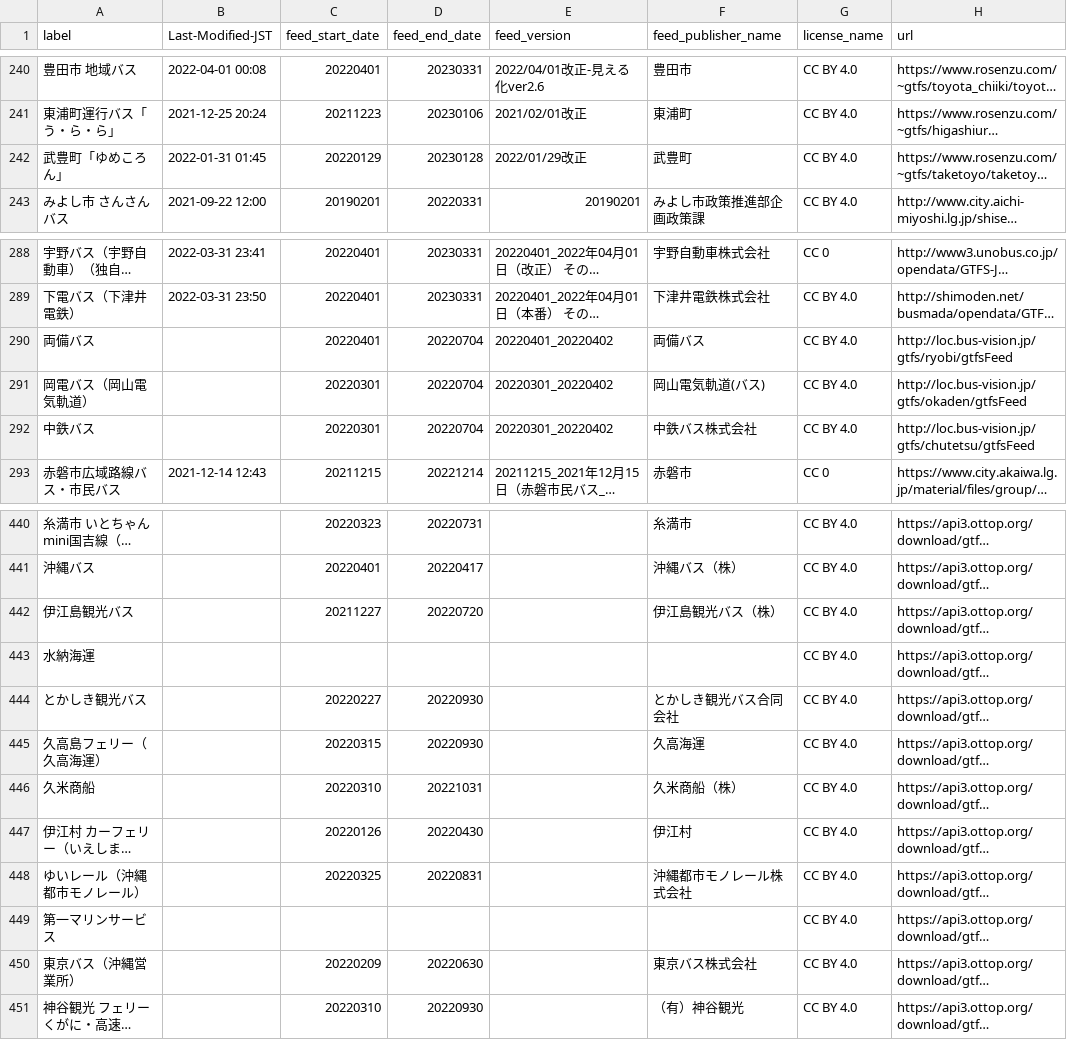
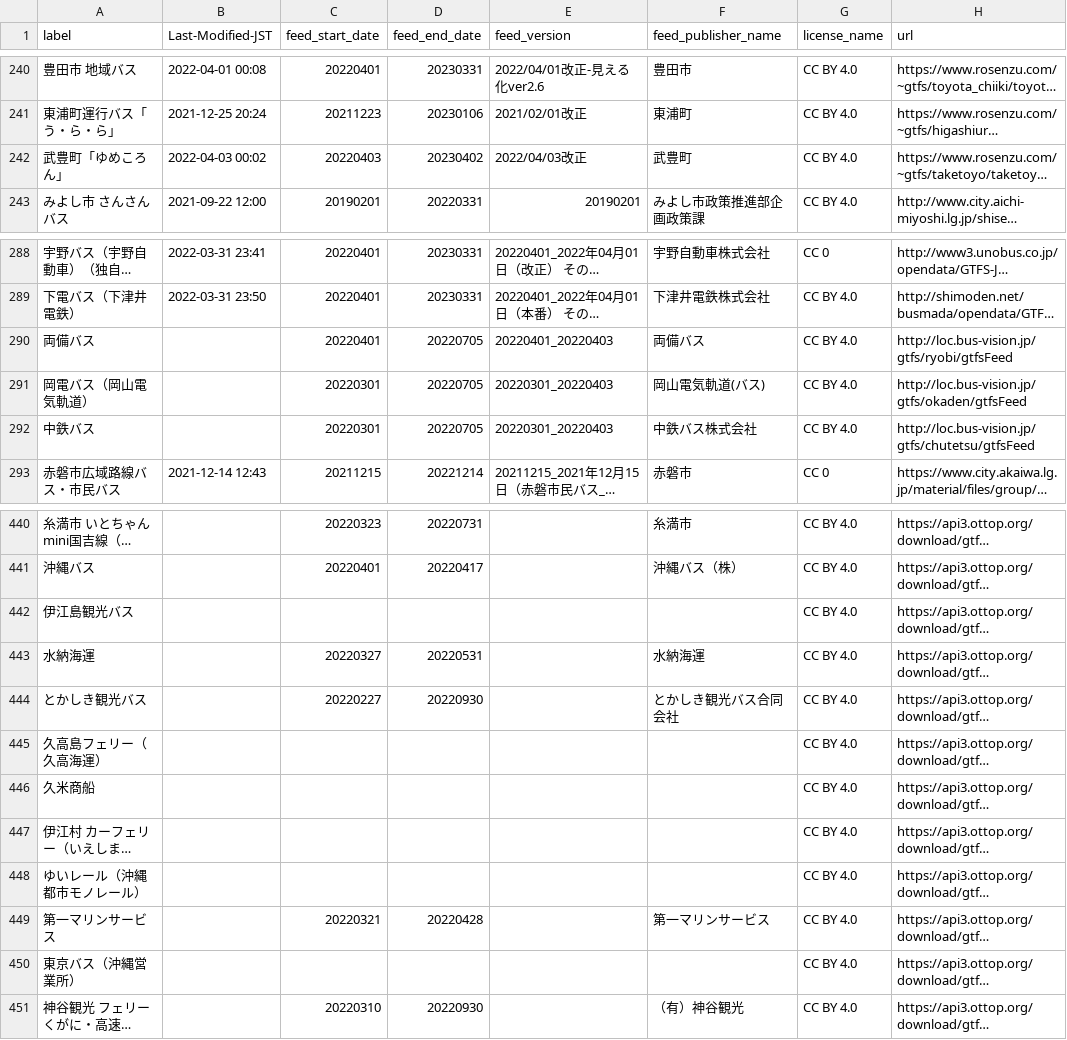
Before and after one commit to tshimada291/gtfs-jp-list-datecheck, a CSV file: GTFS_fixedURL_LastModified.csv, drawn as a sheet; only a part is shown, gaps mark what is left out; long unchanged cells end in …; the diff covers the shown part only; the diff names each change by its address in the sheet, - before the commit and + after, or states it on an @@ line.

```diff
--- a/GTFS_fixedURL_LastModified.csv
+++ b/GTFS_fixedURL_LastModified.csv
-B242 (Last-Modified-JST): 2022-01-31 01:45
+B242 (Last-Modified-JST): 2022-04-03 00:02
-C242 (feed_start_date): 20220129
+C242 (feed_start_date): 20220403
-D242 (feed_end_date): 20230128
+D242 (feed_end_date): 20230402
-E242 (feed_version): 2022/01/29改正
+E242 (feed_version): 2022/04/03改正
-D290:D292 (feed_end_date): 20220704
+D290:D292 (feed_end_date): 20220705
-E290 (feed_version): 20220401_20220402
+E290 (feed_version): 20220401_20220403
-E291:E292 (feed_version): 20220301_20220402
+E291:E292 (feed_version): 20220301_20220403
-C442 (feed_start_date): 20211227
+C442 (feed_start_date): (empty)
-D442 (feed_end_date): 20220720
+D442 (feed_end_date): (empty)
-F442 (feed_publisher_name): 伊江島観光バス（株）
+F442 (feed_publisher_name): (empty)
-C443 (feed_start_date): (empty)
+C443 (feed_start_date): 20220327
-D443 (feed_end_date): (empty)
+D443 (feed_end_date): 20220531
-F443 (feed_publisher_name): (empty)
+F443 (feed_publisher_name): 水納海運
-C445 (feed_start_date): 20220315
+C445 (feed_start_date): (empty)
-D445 (feed_end_date): 20220930
+D445 (feed_end_date): (empty)
-F445 (feed_publisher_name): 久高海運
+F445 (feed_publisher_name): (empty)
-C446 (feed_start_date): 20220310
+C446 (feed_start_date): (empty)
-D446 (feed_end_date): 20221031
+D446 (feed_end_date): (empty)
-F446 (feed_publisher_name): 久米商船（株）
+F446 (feed_publisher_name): (empty)
-C447 (feed_start_date): 20220126
+C447 (feed_start_date): (empty)
-D447 (feed_end_date): 20220430
+D447 (feed_end_date): (empty)
-F447 (feed_publisher_name): 伊江村
+F447 (feed_publisher_name): (empty)
-C448 (feed_start_date): 20220325
+C448 (feed_start_date): (empty)
-D448 (feed_end_date): 20220831
+D448 (feed_end_date): (empty)
-F448 (feed_publisher_name): 沖縄都市モノレール株式会社
+F448 (feed_publisher_name): (empty)
-C449 (feed_start_date): (empty)
+C449 (feed_start_date): 20220321
-D449 (feed_end_date): (empty)
+D449 (feed_end_date): 20220428
-F449 (feed_publisher_name): (empty)
+F449 (feed_publisher_name): 第一マリンサービス
-C450 (feed_start_date): 20220209
+C450 (feed_start_date): (empty)
-D450 (feed_end_date): 20220630
+D450 (feed_end_date): (empty)
-F450 (feed_publisher_name): 東京バス株式会社
+F450 (feed_publisher_name): (empty)
```
Also changed, not shown: 77 edited cells elsewhere in this file.
